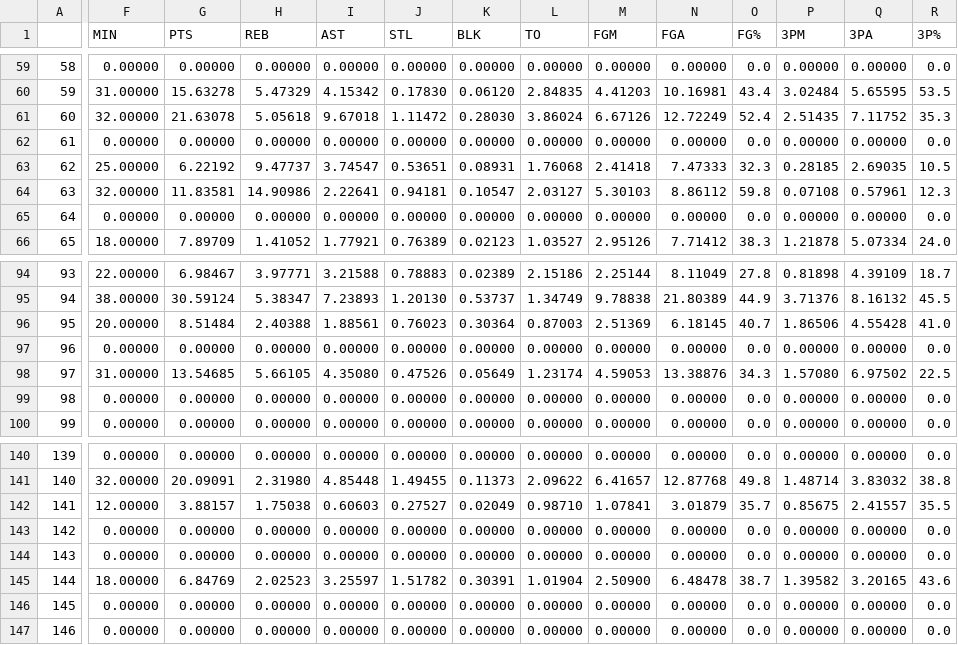
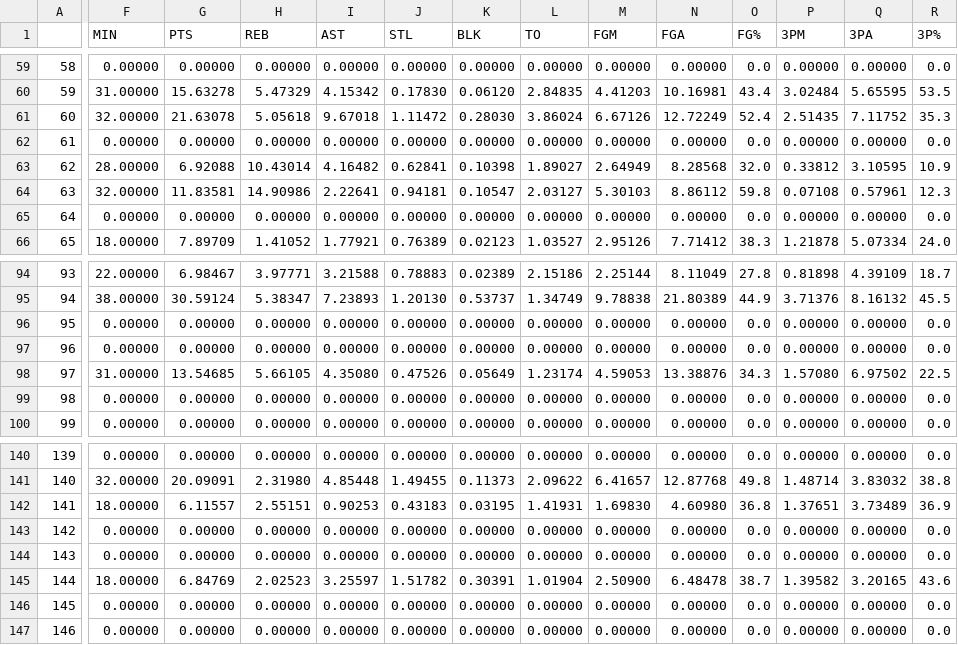
Before and after one commit to JonPGH/nflApp, a CSV file: Data/rotowire-nba-projections.csv, drawn as a sheet; only a part is shown, gaps mark what is left out; the diff covers the shown part only; the diff names each change by its address in the sheet, - before the commit and + after, or states it on an @@ line.

```diff
--- a/Data/rotowire-nba-projections.csv
+++ b/Data/rotowire-nba-projections.csv
-F63 (MIN): 25.00000
+F63 (MIN): 28.00000
-G63 (PTS): 6.22192
+G63 (PTS): 6.92088
-H63 (REB): 9.47737
+H63 (REB): 10.43014
-I63 (AST): 3.74547
+I63 (AST): 4.16482
-J63 (STL): 0.53651
+J63 (STL): 0.62841
-K63 (BLK): 0.08931
+K63 (BLK): 0.10398
-L63 (TO): 1.76068
+L63 (TO): 1.89027
-M63 (FGM): 2.41418
+M63 (FGM): 2.64949
-N63 (FGA): 7.47333
+N63 (FGA): 8.28568
-O63 (FG%): 32.3
+O63 (FG%): 32.0
-P63 (3PM): 0.28185
+P63 (3PM): 0.33812
-Q63 (3PA): 2.69035
+Q63 (3PA): 3.10595
-R63 (3P%): 10.5
+R63 (3P%): 10.9
-F96 (MIN): 20.00000
+F96 (MIN): 0.00000
-G96 (PTS): 8.51484
+G96 (PTS): 0.00000
-H96 (REB): 2.40388
+H96 (REB): 0.00000
-I96 (AST): 1.88561
+I96 (AST): 0.00000
-J96 (STL): 0.76023
+J96 (STL): 0.00000
-K96 (BLK): 0.30364
+K96 (BLK): 0.00000
-L96 (TO): 0.87003
+L96 (TO): 0.00000
-M96 (FGM): 2.51369
+M96 (FGM): 0.00000
-N96 (FGA): 6.18145
+N96 (FGA): 0.00000
-O96 (FG%): 40.7
+O96 (FG%): 0.0
-P96 (3PM): 1.86506
+P96 (3PM): 0.00000
-Q96 (3PA): 4.55428
+Q96 (3PA): 0.00000
-R96 (3P%): 41.0
+R96 (3P%): 0.0
-F142 (MIN): 12.00000
+F142 (MIN): 18.00000
-G142 (PTS): 3.88157
+G142 (PTS): 6.11557
-H142 (REB): 1.75038
+H142 (REB): 2.55151
-I142 (AST): 0.60603
+I142 (AST): 0.90253
-J142 (STL): 0.27527
+J142 (STL): 0.43183
-K142 (BLK): 0.02049
+K142 (BLK): 0.03195
-L142 (TO): 0.98710
+L142 (TO): 1.41931
-M142 (FGM): 1.07841
+M142 (FGM): 1.69830
-N142 (FGA): 3.01879
+N142 (FGA): 4.60980
-O142 (FG%): 35.7
+O142 (FG%): 36.8
-P142 (3PM): 0.85675
+P142 (3PM): 1.37651
-Q142 (3PA): 2.41557
+Q142 (3PA): 3.73489
-R142 (3P%): 35.5
+R142 (3P%): 36.9
```
Also changed, not shown: 149 edited cells elsewhere in this file, Data/NBA DFS Projections.csv, Data/dailynbaprojections.csv.
